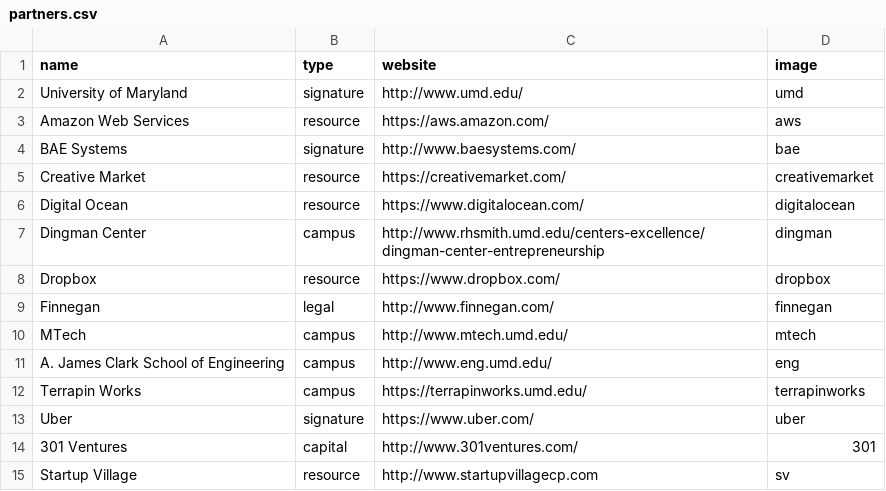
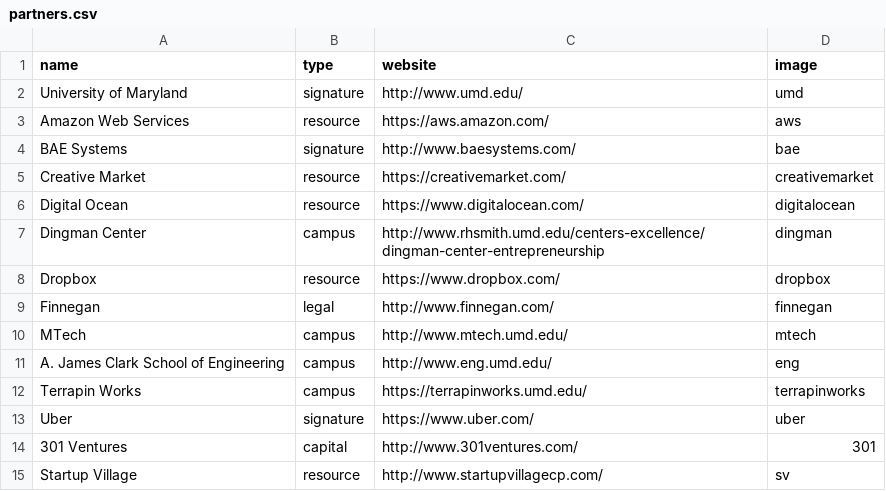
Before and after one commit to StartupShell/web-2017, a CSV file: _data/partners.csv, drawn as a sheet.

Commit message:
update sv partner [deploy: production]

```diff
--- a/_data/partners.csv
+++ b/_data/partners.csv
@@ -14,2 +14,2 @@ Uber,signature,https://www.uber.com/,uber
 301 Ventures,capital,http://www.301ventures.com/,301
-Startup Village,resource,http://www.startupvillagecp.com,sv
+Startup Village,resource,http://www.startupvillagecp.com/,sv
```
